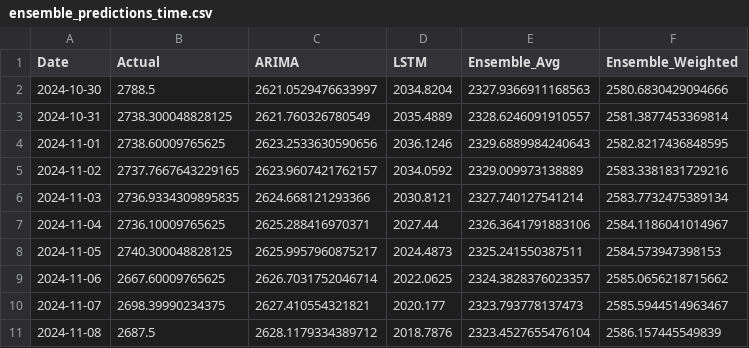
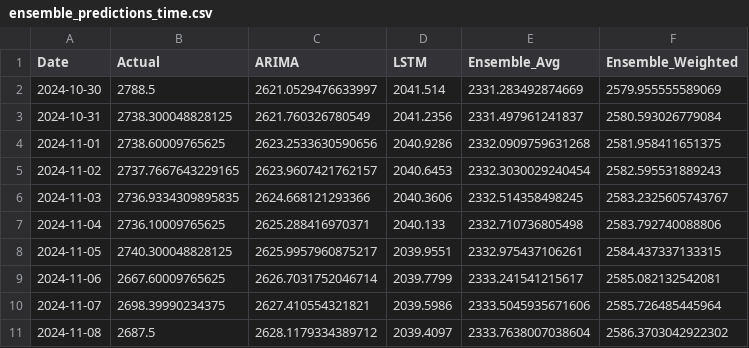
Before and after one commit to Refayr/XAUxBTC, a CSV file: results/ensemble_predictions_time.csv, drawn as a sheet; only a part is shown; the diff covers the shown part only.

```diff
--- a/results/ensemble_predictions_time.csv
+++ b/results/ensemble_predictions_time.csv
@@ -1,11 +1,11 @@
 Date,Actual,ARIMA,LSTM,Ensemble_Avg,Ensemble_Weighted
-2024-10-30,2788.5,2621.0529476633997,2034.8204,2327.9366911168563,2580.6830429094666
-2024-10-31,2738.300048828125,2621.760326780549,2035.4889,2328.6246091910557,2581.3877453369814
-2024-11-01,2738.60009765625,2623.2533630590656,2036.1246,2329.6889984240643,2582.8217436848595
-2024-11-02,2737.7667643229165,2623.9607421762157,2034.0592,2329.009973138889,2583.3381831729216
-2024-11-03,2736.9334309895835,2624.668121293366,2030.8121,2327.740127541214,2583.7732475389134
-2024-11-04,2736.10009765625,2625.288416970371,2027.44,2326.3641791883106,2584.1186041014967
-2024-11-05,2740.300048828125,2625.9957960875217,2024.4873,2325.241550387511,2584.573947398153
-2024-11-06,2667.60009765625,2626.7031752046714,2022.0625,2324.3828376023357,2585.0656218715662
-2024-11-07,2698.39990234375,2627.410554321821,2020.177,2323.793778137473,2585.5944514963467
-2024-11-08,2687.5,2628.1179334389712,2018.7876,2323.4527655476104,2586.157445549839
+2024-10-30,2788.5,2621.0529476633997,2041.514,2331.283492874669,2579.955555589069
+2024-10-31,2738.300048828125,2621.760326780549,2041.2356,2331.497961241837,2580.593026779084
+2024-11-01,2738.60009765625,2623.2533630590656,2040.9286,2332.0909759631268,2581.958411651375
+2024-11-02,2737.7667643229165,2623.9607421762157,2040.6453,2332.3030029240454,2582.595531889243
+2024-11-03,2736.9334309895835,2624.668121293366,2040.3606,2332.514358498245,2583.2325605743767
+2024-11-04,2736.10009765625,2625.288416970371,2040.133,2332.710736805498,2583.792740088806
+2024-11-05,2740.300048828125,2625.9957960875217,2039.9551,2332.975437106261,2584.437337133315
+2024-11-06,2667.60009765625,2626.7031752046714,2039.7799,2333.241541215617,2585.082132542081
+2024-11-07,2698.39990234375,2627.410554321821,2039.5986,2333.5045935671606,2585.726485445964
+2024-11-08,2687.5,2628.1179334389712,2039.4097,2333.7638007038604,2586.3703042922302
```
Also changed, not shown: 90 edited cells elsewhere in this file, results/ensemble_metrics_crypto.csv, results/ensemble_metrics_time.csv, 5 other files.
